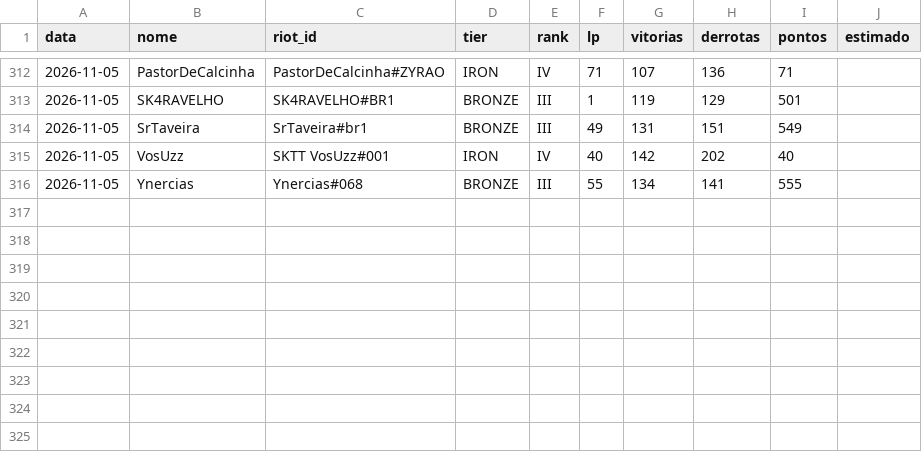
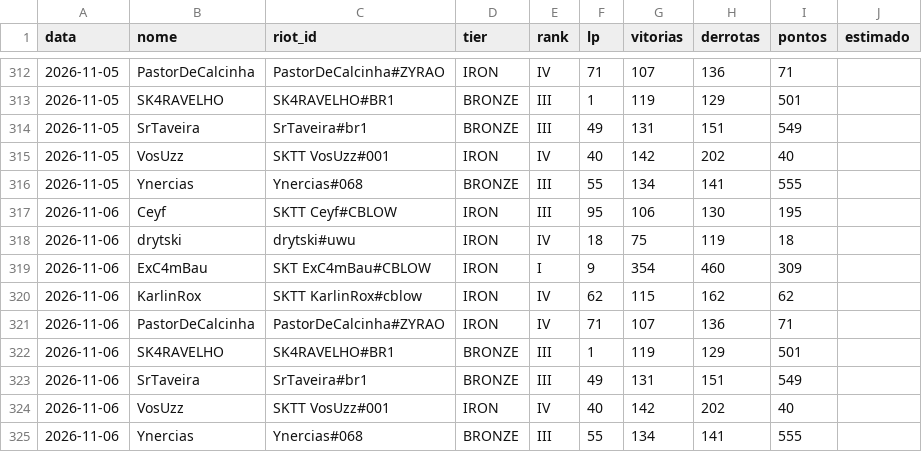
Before and after one commit to andryll/cblow-sktenis-tatuapellion, a CSV file: dados/historico.csv, drawn as a sheet; only a part is shown, gaps mark what is left out.

```diff
--- a/dados/historico.csv
+++ b/dados/historico.csv
@@ -316 +316,10 @@ data,nome,riot_id,tier,rank,lp,vitorias,derrotas,pontos,estimado
 2026-11-05,Ynercias,Ynercias#068,BRONZE,III,55,134,141,555,
+2026-11-06,Ceyf,SKTT Ceyf#CBLOW,IRON,III,95,106,130,195,
+2026-11-06,drytski,drytski#uwu,IRON,IV,18,75,119,18,
+2026-11-06,ExC4mBau,SKT ExC4mBau#CBLOW,IRON,I,9,354,460,309,
+2026-11-06,KarlinRox,SKTT KarlinRox#cblow,IRON,IV,62,115,162,62,
+2026-11-06,PastorDeCalcinha,PastorDeCalcinha#ZYRAO,IRON,IV,71,107,136,71,
+2026-11-06,SK4RAVELHO,SK4RAVELHO#BR1,BRONZE,III,1,119,129,501,
+2026-11-06,SrTaveira,SrTaveira#br1,BRONZE,III,49,131,151,549,
+2026-11-06,VosUzz,SKTT VosUzz#001,IRON,IV,40,142,202,40,
+2026-11-06,Ynercias,Ynercias#068,BRONZE,III,55,134,141,555,
```
Also changed, not shown: 2 other files.
